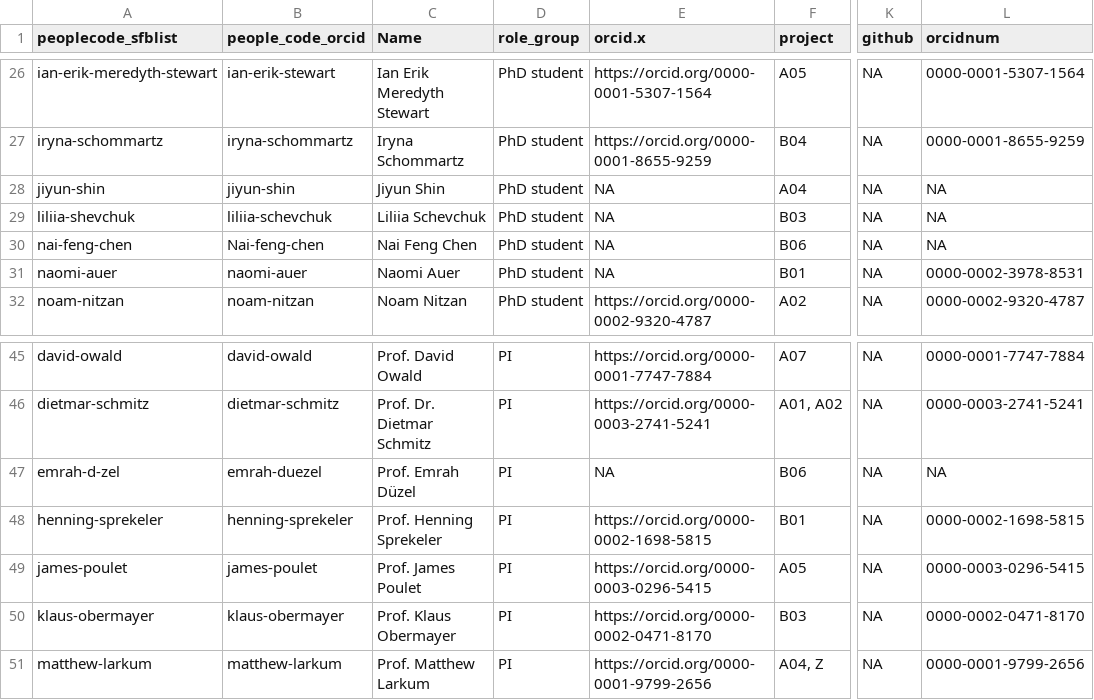
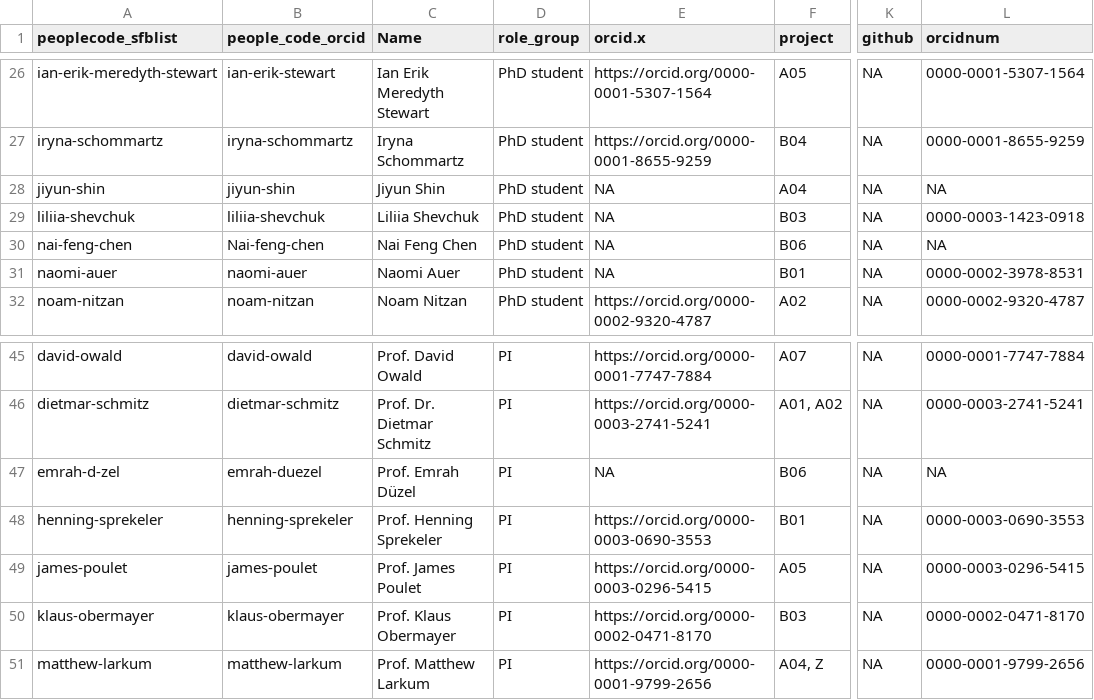
Before and after one commit to memory-consolidation/academic-kickstart, a CSV file: automation_websiteelementscreation/sfb1315_peopleinfo2.csv, drawn as a sheet; only a part is shown, gaps mark what is left out; the diff names each change by its address in the sheet, - before the commit and + after, or states it on an @@ line.

```diff
--- a/automation_websiteelementscreation/sfb1315_peopleinfo2.csv
+++ b/automation_websiteelementscreation/sfb1315_peopleinfo2.csv
-B29 (people_code_orcid): liliia-schevchuk
+B29 (people_code_orcid): liliia-shevchuk
-C29 (Name): Liliia Schevchuk
+C29 (Name): Liliia Shevchuk
-L29 (orcidnum): NA
+L29 (orcidnum): 0000-0003-1423-0918
-E48 (orcid.x): https://orcid.org/0000-0002-1698-5815
+E48 (orcid.x): https://orcid.org/0000-0003-0690-3553
-L48 (orcidnum): 0000-0002-1698-5815
+L48 (orcidnum): 0000-0003-0690-3553
```
Also changed, not shown: automation_websiteelementscreation/SFBpeopel_current.csv, 8 other files.
